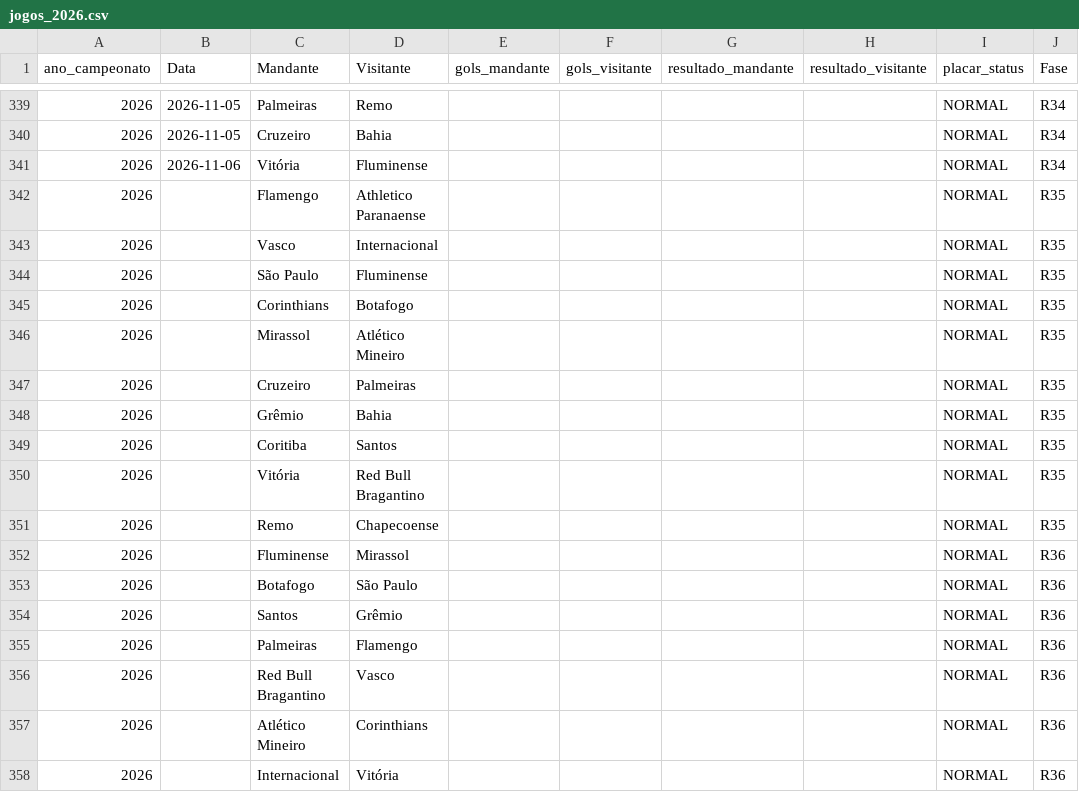
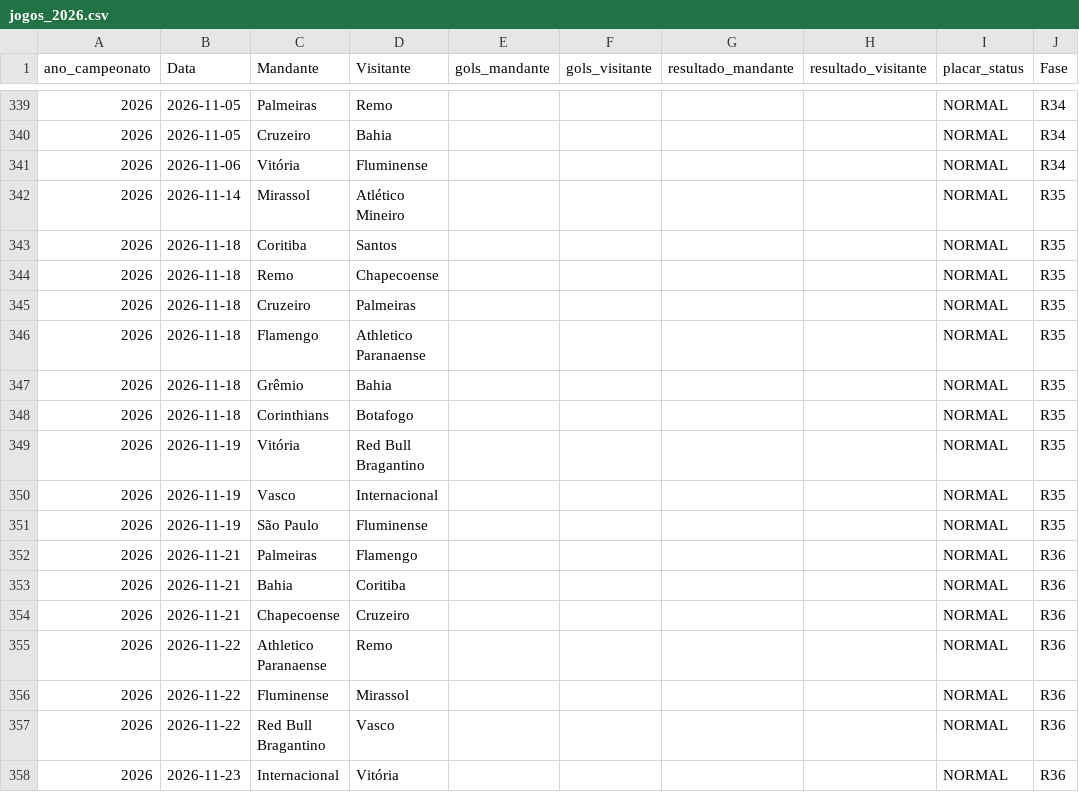
Before and after one commit to gustavogasperetti/Infra-Brasileirao, a CSV file: data/silver/jogos_2026.csv, drawn as a sheet; only a part is shown, gaps mark what is left out; the diff covers the shown part only.

```diff
--- a/data/silver/jogos_2026.csv
+++ b/data/silver/jogos_2026.csv
@@ -341,18 +341,18 @@
 2026,2026-11-06,Vitória,Fluminense,,,,,NORMAL,R34
-2026,,Flamengo,Athletico Paranaense,,,,,NORMAL,R35
-2026,,Vasco,Internacional,,,,,NORMAL,R35
-2026,,São Paulo,Fluminense,,,,,NORMAL,R35
-2026,,Corinthians,Botafogo,,,,,NORMAL,R35
-2026,,Mirassol,Atlético Mineiro,,,,,NORMAL,R35
-2026,,Cruzeiro,Palmeiras,,,,,NORMAL,R35
-2026,,Grêmio,Bahia,,,,,NORMAL,R35
-2026,,Coritiba,Santos,,,,,NORMAL,R35
-2026,,Vitória,Red Bull Bragantino,,,,,NORMAL,R35
-2026,,Remo,Chapecoense,,,,,NORMAL,R35
-2026,,Fluminense,Mirassol,,,,,NORMAL,R36
-2026,,Botafogo,São Paulo,,,,,NORMAL,R36
-2026,,Santos,Grêmio,,,,,NORMAL,R36
-2026,,Palmeiras,Flamengo,,,,,NORMAL,R36
-2026,,Red Bull Bragantino,Vasco,,,,,NORMAL,R36
-2026,,Atlético Mineiro,Corinthians,,,,,NORMAL,R36
-2026,,Internacional,Vitória,,,,,NORMAL,R36
+2026,2026-11-14,Mirassol,Atlético Mineiro,,,,,NORMAL,R35
+2026,2026-11-18,Coritiba,Santos,,,,,NORMAL,R35
+2026,2026-11-18,Remo,Chapecoense,,,,,NORMAL,R35
+2026,2026-11-18,Cruzeiro,Palmeiras,,,,,NORMAL,R35
+2026,2026-11-18,Flamengo,Athletico Paranaense,,,,,NORMAL,R35
+2026,2026-11-18,Grêmio,Bahia,,,,,NORMAL,R35
+2026,2026-11-18,Corinthians,Botafogo,,,,,NORMAL,R35
+2026,2026-11-19,Vitória,Red Bull Bragantino,,,,,NORMAL,R35
+2026,2026-11-19,Vasco,Internacional,,,,,NORMAL,R35
+2026,2026-11-19,São Paulo,Fluminense,,,,,NORMAL,R35
+2026,2026-11-21,Palmeiras,Flamengo,,,,,NORMAL,R36
+2026,2026-11-21,Bahia,Coritiba,,,,,NORMAL,R36
+2026,2026-11-21,Chapecoense,Cruzeiro,,,,,NORMAL,R36
+2026,2026-11-22,Athletico Paranaense,Remo,,,,,NORMAL,R36
+2026,2026-11-22,Fluminense,Mirassol,,,,,NORMAL,R36
+2026,2026-11-22,Red Bull Bragantino,Vasco,,,,,NORMAL,R36
+2026,2026-11-23,Internacional,Vitória,,,,,NORMAL,R36
```
Also changed, not shown: 1 added row, 1 removed row and 17 edited cells elsewhere in this file, data/bronze/jogos_2026.csv, 1 other file.
